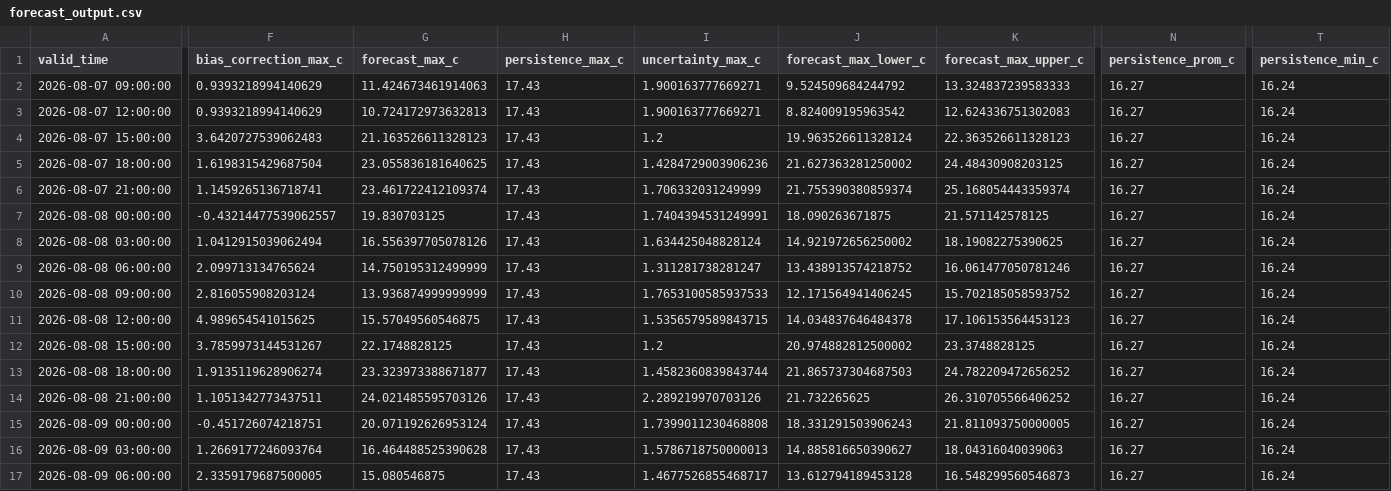
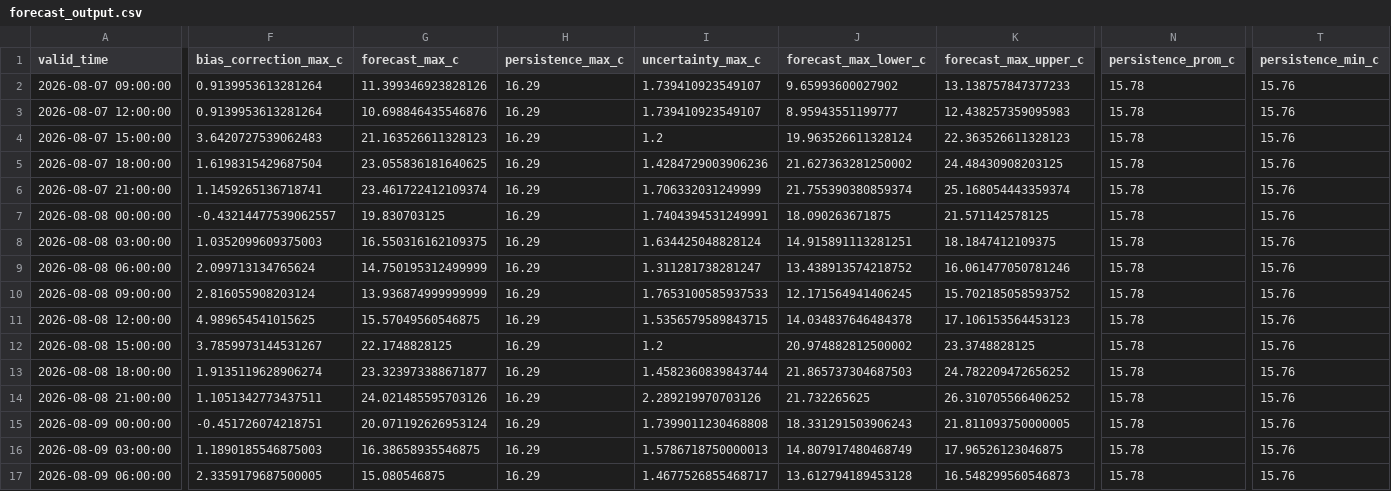
Before and after one commit to ccardenas93/weather_forecast, a CSV file: forecast_output.csv, drawn as a sheet; only a part is shown, gaps mark what is left out; the diff covers the shown part only; the diff names each change by its address in the sheet, - before the commit and + after, or states it on an @@ line.

```diff
--- a/forecast_output.csv
+++ b/forecast_output.csv
-F2:F3 (bias_correction_max_c): 0.9393218994140629
+F2:F3 (bias_correction_max_c): 0.9139953613281264
-G2 (forecast_max_c): 11.424673461914063
+G2 (forecast_max_c): 11.399346923828126
-H2:H17 (persistence_max_c): 17.43
+H2:H17 (persistence_max_c): 16.29
-I2:I3 (uncertainty_max_c): 1.900163777669271
+I2:I3 (uncertainty_max_c): 1.739410923549107
-J2 (forecast_max_lower_c): 9.524509684244792
+J2 (forecast_max_lower_c): 9.65993600027902
-K2 (forecast_max_upper_c): 13.324837239583333
+K2 (forecast_max_upper_c): 13.138757847377233
-N2:N17 (persistence_prom_c): 16.27
+N2:N17 (persistence_prom_c): 15.78
-T2:T17 (persistence_min_c): 16.24
+T2:T17 (persistence_min_c): 15.76
-G3 (forecast_max_c): 10.724172973632813
+G3 (forecast_max_c): 10.698846435546876
-J3 (forecast_max_lower_c): 8.824009195963542
+J3 (forecast_max_lower_c): 8.95943551199777
-K3 (forecast_max_upper_c): 12.624336751302083
+K3 (forecast_max_upper_c): 12.438257359095983
-F8 (bias_correction_max_c): 1.0412915039062494
+F8 (bias_correction_max_c): 1.0352099609375003
-G8 (forecast_max_c): 16.556397705078126
+G8 (forecast_max_c): 16.550316162109375
-J8 (forecast_max_lower_c): 14.921972656250002
+J8 (forecast_max_lower_c): 14.915891113281251
-K8 (forecast_max_upper_c): 18.19082275390625
+K8 (forecast_max_upper_c): 18.1847412109375
-F16 (bias_correction_max_c): 1.2669177246093764
+F16 (bias_correction_max_c): 1.1890185546875003
-G16 (forecast_max_c): 16.464488525390628
+G16 (forecast_max_c): 16.38658935546875
-J16 (forecast_max_lower_c): 14.885816650390627
+J16 (forecast_max_lower_c): 14.807917480468749
-K16 (forecast_max_upper_c): 18.04316040039063
+K16 (forecast_max_upper_c): 17.96526123046875
```
Also changed, not shown: 1 edited cell elsewhere in this file, forecast_metrics.csv, merged_data_export.csv, 5 other files.
